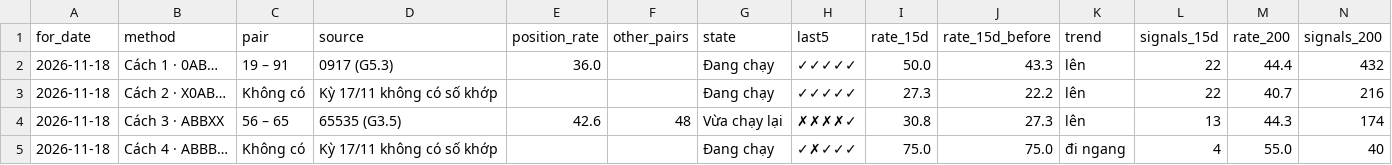
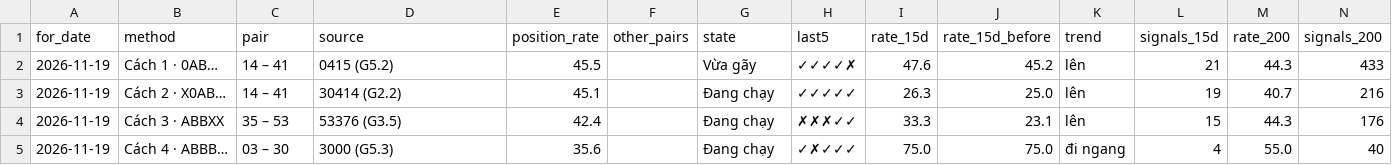
Before and after one commit to chutieuhamchoi/Nghiencuu, a CSV file: xsmb/data/best.csv, drawn as a sheet; only a part is shown; the diff covers the shown part only; the diff names each change by its address in the sheet, - before the commit and + after, or states it on an @@ line.

```diff
--- a/xsmb/data/best.csv
+++ b/xsmb/data/best.csv
-A2:A5 (for_date): 2026-11-18
+A2:A5 (for_date): 2026-11-19
-C2 (pair): 19 – 91
+C2 (pair): 14 – 41
-D2 (source): 0917 (G5.3)
+D2 (source): 0415 (G5.2)
-E2 (position_rate): 36.0
+E2 (position_rate): 45.5
-G2 (state): Đang chạy
+G2 (state): Vừa gãy
-H2 (last5): ✓✓✓✓✓
+H2 (last5): ✓✓✓✓✗
-I2 (rate_15d): 50.0
+I2 (rate_15d): 47.6
-J2 (rate_15d_before): 43.3
+J2 (rate_15d_before): 45.2
-L2 (signals_15d): 22
+L2 (signals_15d): 21
-M2 (rate_200): 44.4
+M2 (rate_200): 44.3
-N2 (signals_200): 432
+N2 (signals_200): 433
-C3 (pair): Không có
+C3 (pair): 14 – 41
-D3 (source): Kỳ 17/11 không có số khớp
+D3 (source): 30414 (G2.2)
-E3 (position_rate): (empty)
+E3 (position_rate): 45.1
-I3 (rate_15d): 27.3
+I3 (rate_15d): 26.3
-J3 (rate_15d_before): 22.2
+J3 (rate_15d_before): 25.0
-L3 (signals_15d): 22
+L3 (signals_15d): 19
-C4 (pair): 56 – 65
+C4 (pair): 35 – 53
-D4 (source): 65535 (G3.5)
+D4 (source): 53376 (G3.5)
-E4 (position_rate): 42.6
+E4 (position_rate): 42.4
-F4 (other_pairs): 48
+F4 (other_pairs): (empty)
-G4 (state): Vừa chạy lại
+G4 (state): Đang chạy
-H4 (last5): ✗✗✗✗✓
+H4 (last5): ✗✗✗✓✓
-I4 (rate_15d): 30.8
+I4 (rate_15d): 33.3
-J4 (rate_15d_before): 27.3
+J4 (rate_15d_before): 23.1
-L4 (signals_15d): 13
+L4 (signals_15d): 15
-N4 (signals_200): 174
+N4 (signals_200): 176
-C5 (pair): Không có
+C5 (pair): 03 – 30
-D5 (source): Kỳ 17/11 không có số khớp
+D5 (source): 3000 (G5.3)
-E5 (position_rate): (empty)
+E5 (position_rate): 35.6
```
Also changed, not shown: 77 edited cells elsewhere in this file, xsmb/data/de_xuat.csv, xsmb/data/nhat_ky.csv, 6 other files.
